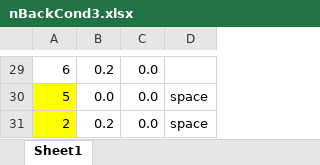
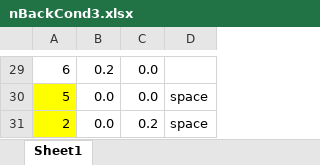
Before and after one commit to A-H-Vu/nBackAlpha2, an Excel workbook: html/resources/nBackCond3.xlsx, sheet Sheet1, drawn as a sheet; only a part is shown, gaps mark what is left out; values as stored, in another font and other column widths than the file's, no borders; the diff covers the shown part only; the diff names each change by its address in the sheet, - before the commit and + after, or states it on an @@ line.

```diff
--- a/html/resources/nBackCond3.xlsx (sheet Sheet1)
+++ b/html/resources/nBackCond3.xlsx (sheet Sheet1)
-B31: 0.2
+B31: 0.0
-C31: 0.0
+C31: 0.2
```
Also changed, not shown: 4 added rows, 4 removed rows, 4 moved rows and 5 edited cells elsewhere in this sheet, html/resources/nBackCond1.xlsx, html/resources/nBackCond2.xlsx, 10 other files.
